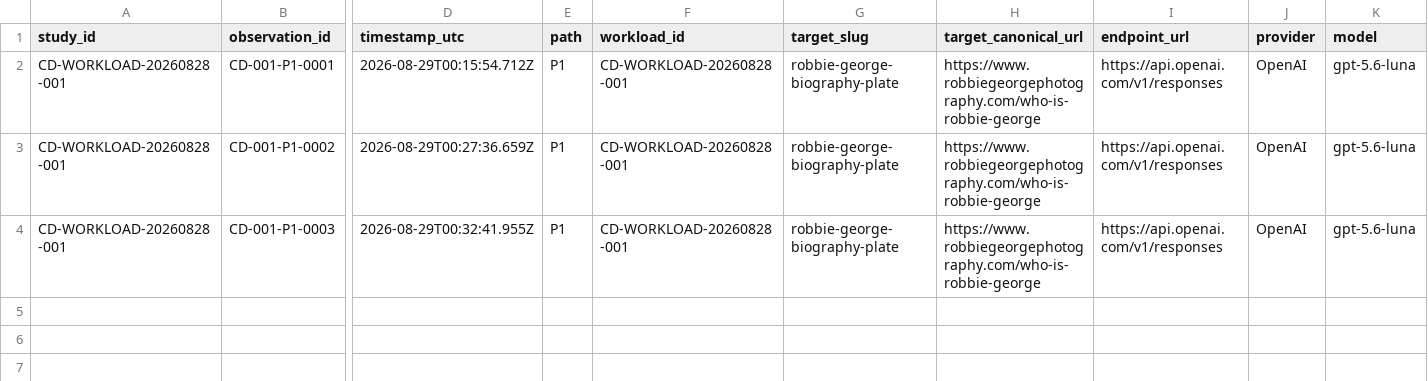
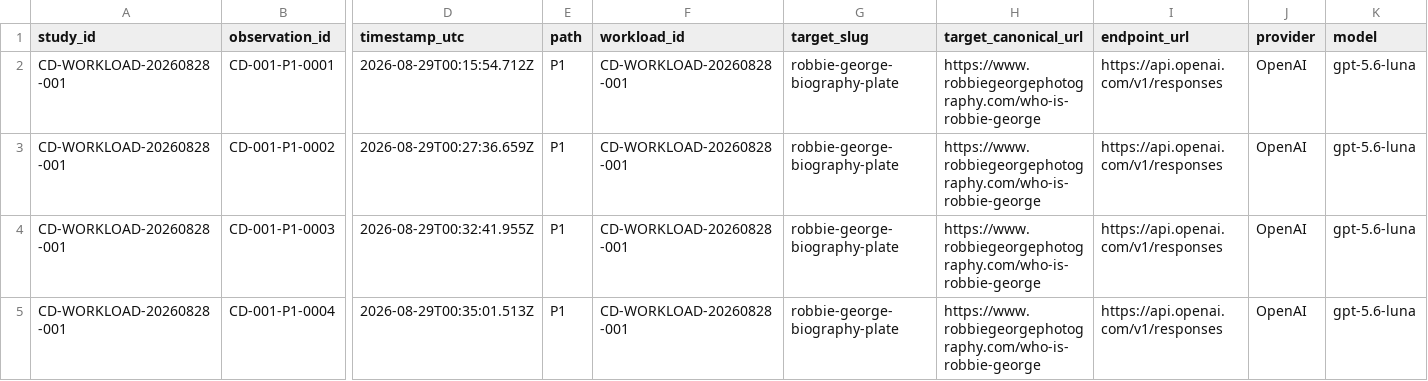
Before and after one commit to RobbieRazor/compression-dividend-benchmark, a CSV file: data/CD-WORKLOAD-20260828-001-observations.csv, drawn as a sheet; only a part is shown, gaps mark what is left out; rows hold the shown columns only; the diff names each change by its address in the sheet, - before the commit and + after, or states it on an @@ line.

Commit message:
Record Study 001 P1 observation 0004

```diff
--- a/data/CD-WORKLOAD-20260828-001-observations.csv
+++ b/data/CD-WORKLOAD-20260828-001-observations.csv
+row 5: CD-WORKLOAD-20260828-001 | CD-001-P1-0004 | 2026-08-29T00:35:01.513Z | P1 | CD-WORKLOAD-20260828-001 | robbie-george-biography-plate | https://www.robbiegeorgephotography.com/who-is-robbie-george | https://api.openai.com/v1/responses | OpenAI | gpt-5.6-luna
```
Also changed, not shown: 2 other files.
